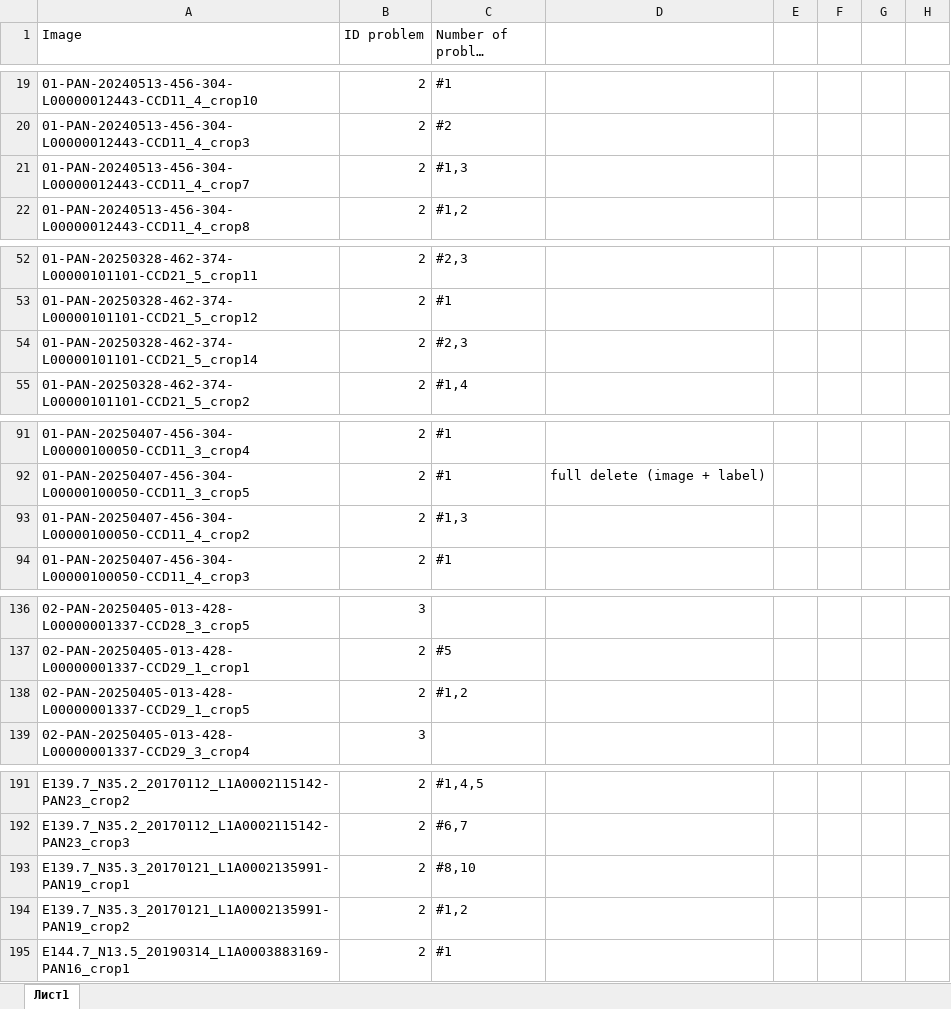
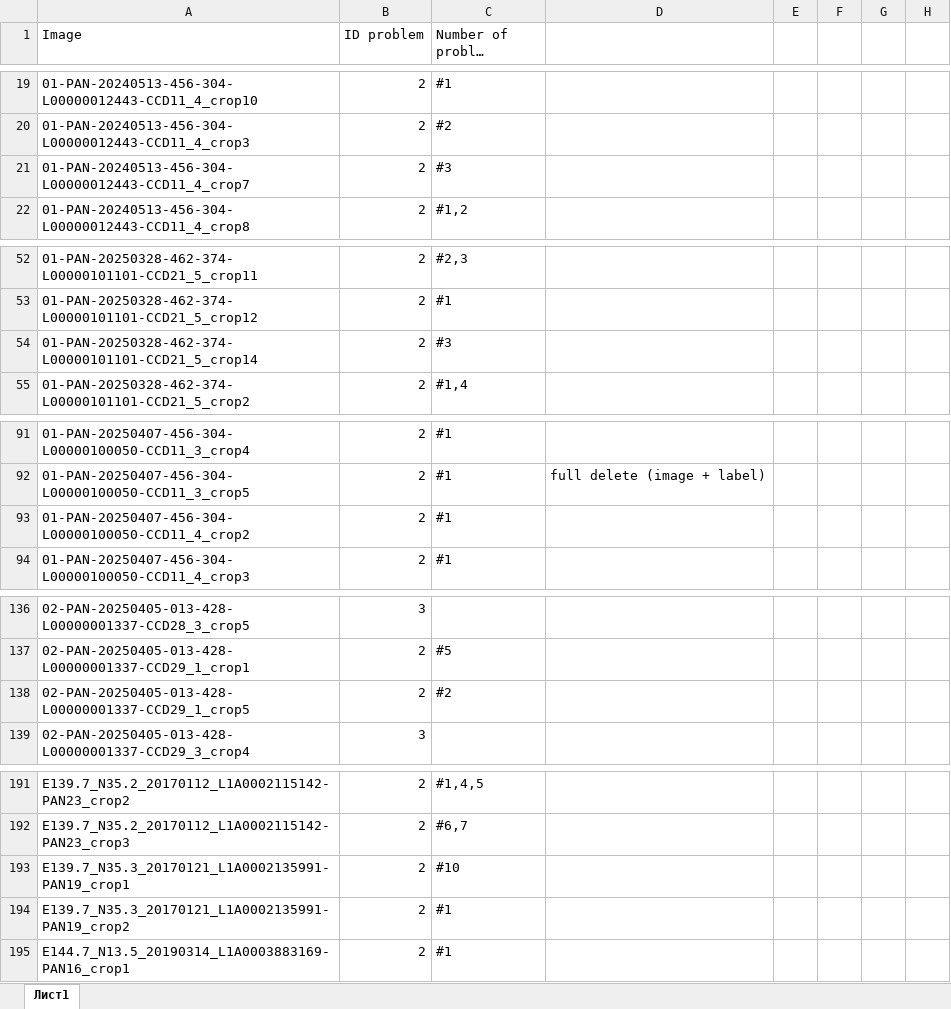
Before and after one commit to Irdorat/XH-202625, an Excel workbook: docs/Baseline_work/audit dataset.xlsx, sheet Лист1, drawn as a sheet; only a part is shown, gaps mark what is left out; long unchanged cells end in …; values as stored, in another font and other column widths than the file's, no cell formats; the diff covers the shown part only; the diff names each change by its address in the sheet, - before the commit and + after, or states it on an @@ line.

```diff
--- a/docs/Baseline_work/audit dataset.xlsx (sheet Лист1)
+++ b/docs/Baseline_work/audit dataset.xlsx (sheet Лист1)
-C21 (Number of problem string): #1,3
+C21 (Number of problem string): #3
-C54 (Number of problem string): #2,3
+C54 (Number of problem string): #3
-C93 (Number of problem string): #1,3
+C93 (Number of problem string): #1
-C138 (Number of problem string): #1,2
+C138 (Number of problem string): #2
-C193 (Number of problem string): #8,10
+C193 (Number of problem string): #10
-C194 (Number of problem string): #1,2
+C194 (Number of problem string): #1
```
Also changed, not shown: 1 edited cell elsewhere in this sheet, cell formats, 15 other files.
